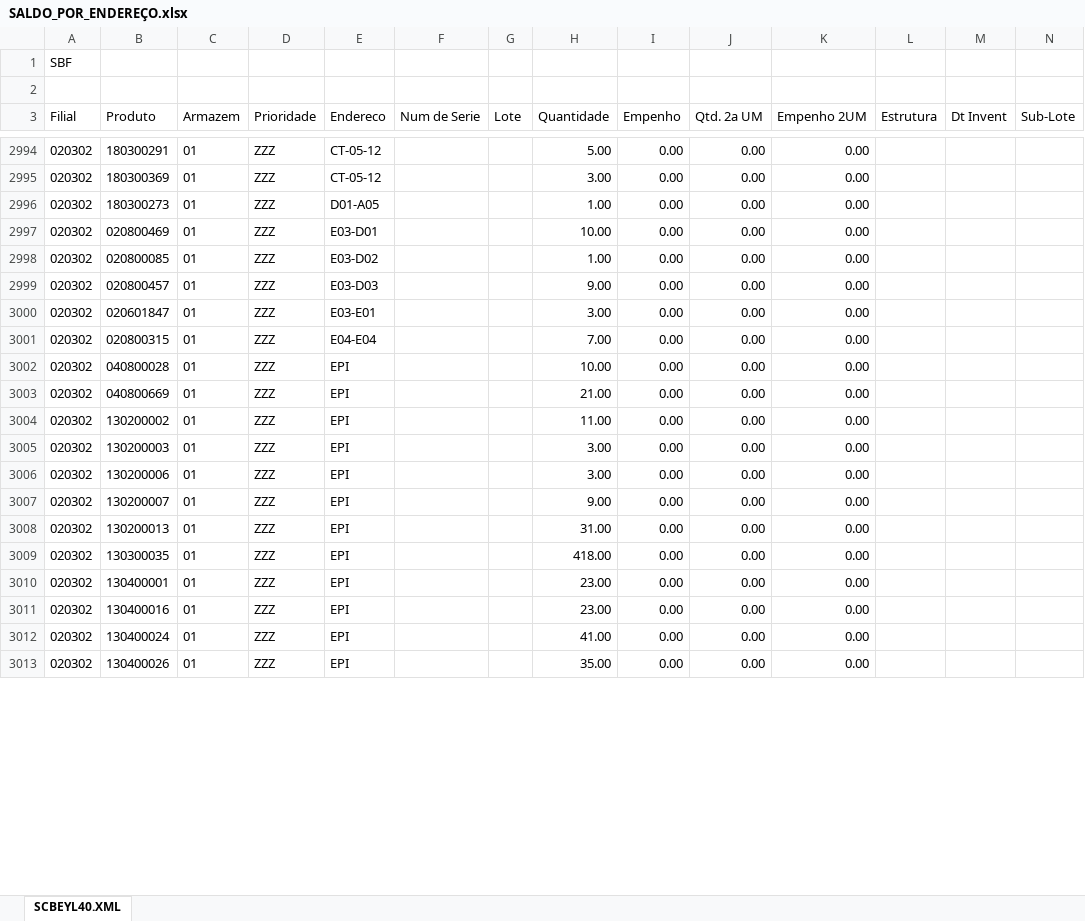
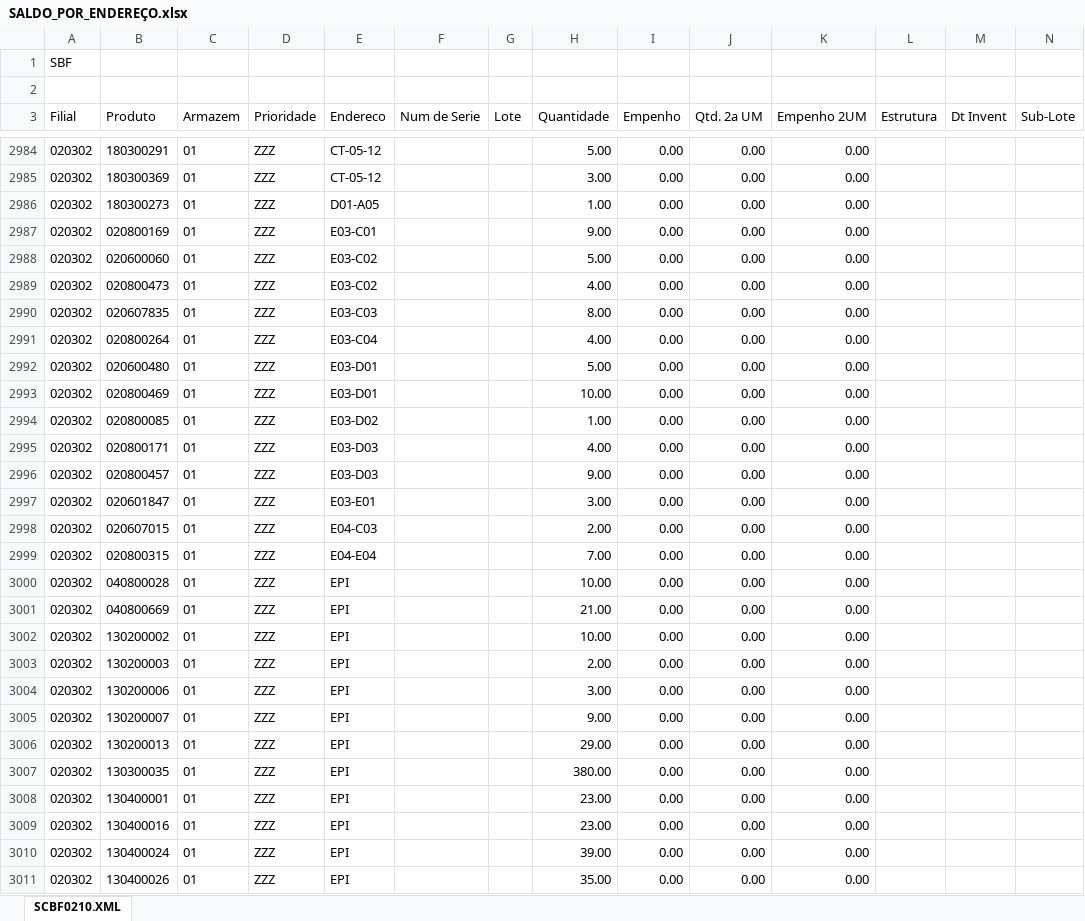
Before and after one commit to kaiquesiqueira-tech/CONSULTOR-PRODUTOS, an Excel workbook: dados/SALDO_POR_ENDEREÇO.xlsx, sheet SCBF0210.XML, drawn as a sheet; only a part is shown, gaps mark what is left out; values as stored, in another font and other column widths than the file's, no borders; addresses are those after the commit; the diff covers the shown part only; the diff names each change by its address in the sheet, - before the commit and + after, or states it on an @@ line.

```diff
--- a/dados/SALDO_POR_ENDEREÇO.xlsx (sheet SCBF0210.XML)
+++ b/dados/SALDO_POR_ENDEREÇO.xlsx (sheet SCBF0210.XML)
-sheet tab: SCBEYL40.XML
+sheet tab: SCBF0210.XML
+row 2987: 020302 | 020800169 | 01 | ZZZ | E03-C01 |  |  | 9.00 | 0.00 | 0.00 | 0.00
+row 2988: 020302 | 020600060 | 01 | ZZZ | E03-C02 |  |  | 5.00 | 0.00 | 0.00 | 0.00
+row 2989: 020302 | 020800473 | 01 | ZZZ | E03-C02 |  |  | 4.00 | 0.00 | 0.00 | 0.00
+row 2990: 020302 | 020607835 | 01 | ZZZ | E03-C03 |  |  | 8.00 | 0.00 | 0.00 | 0.00
+row 2991: 020302 | 020800264 | 01 | ZZZ | E03-C04 |  |  | 4.00 | 0.00 | 0.00 | 0.00
+row 2992: 020302 | 020600480 | 01 | ZZZ | E03-D01 |  |  | 5.00 | 0.00 | 0.00 | 0.00
+row 2995: 020302 | 020800171 | 01 | ZZZ | E03-D03 |  |  | 4.00 | 0.00 | 0.00 | 0.00
+row 2998: 020302 | 020607015 | 01 | ZZZ | E04-C03 |  |  | 2.00 | 0.00 | 0.00 | 0.00
-H3002 (Quantidade): 11.00
+H3002 (Quantidade): 10.00
-H3003 (Quantidade): 3.00
+H3003 (Quantidade): 2.00
-H3006 (Quantidade): 31.00
+H3006 (Quantidade): 29.00
-H3007 (Quantidade): 418.00
+H3007 (Quantidade): 380.00
-H3010 (Quantidade): 41.00
+H3010 (Quantidade): 39.00
```
Also changed, not shown: 12 removed rows and 80 edited cells elsewhere in this sheet, 3 other files.
